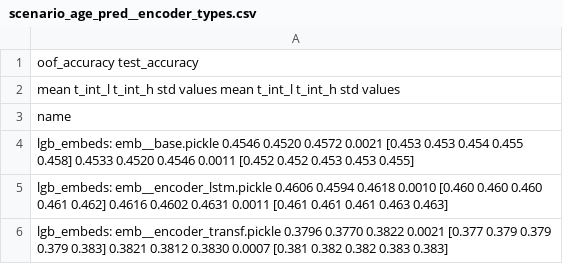
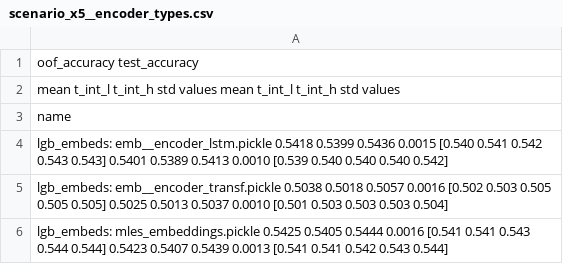
Before and after one commit to kglnsk/pytorch-lifestream, a CSV file: experiments/scenario_x5/results/scenario_x5__encoder_types.csv (was experiments/scenario_x5/results/scenario_age_pred__encoder_types.csv), drawn as a sheet.

Commit message:
scenario_encoder_type.sh

```diff
--- a/experiments/scenario_x5/results/scenario_age_pred__encoder_types.csv
+++ b/experiments/scenario_x5/results/scenario_x5__encoder_types.csv
@@ -3,4 +3,4 @@
 name
-lgb_embeds: emb__base.pickle                 0.4546  0.4520  0.4572 0.0021  [0.453 0.453 0.454 0.455 0.458]        0.4533  0.4520  0.4546 0.0011  [0.452 0.452 0.453 0.453 0.455]
-lgb_embeds: emb__encoder_lstm.pickle         0.4606  0.4594  0.4618 0.0010  [0.460 0.460 0.460 0.461 0.462]        0.4616  0.4602  0.4631 0.0011  [0.461 0.461 0.461 0.463 0.463]
-lgb_embeds: emb__encoder_transf.pickle       0.3796  0.3770  0.3822 0.0021  [0.377 0.379 0.379 0.379 0.383]        0.3821  0.3812  0.3830 0.0007  [0.381 0.382 0.382 0.383 0.383]
+lgb_embeds: emb__encoder_lstm.pickle         0.5418  0.5399  0.5436 0.0015  [0.540 0.541 0.542 0.543 0.543]        0.5401  0.5389  0.5413 0.0010  [0.539 0.540 0.540 0.540 0.542]
+lgb_embeds: emb__encoder_transf.pickle       0.5038  0.5018  0.5057 0.0016  [0.502 0.503 0.505 0.505 0.505]        0.5025  0.5013  0.5037 0.0010  [0.501 0.503 0.503 0.503 0.504]
+lgb_embeds: mles_embeddings.pickle           0.5425  0.5405  0.5444 0.0016  [0.541 0.541 0.543 0.544 0.544]        0.5423  0.5407  0.5439 0.0013  [0.541 0.541 0.542 0.543 0.544]
```
